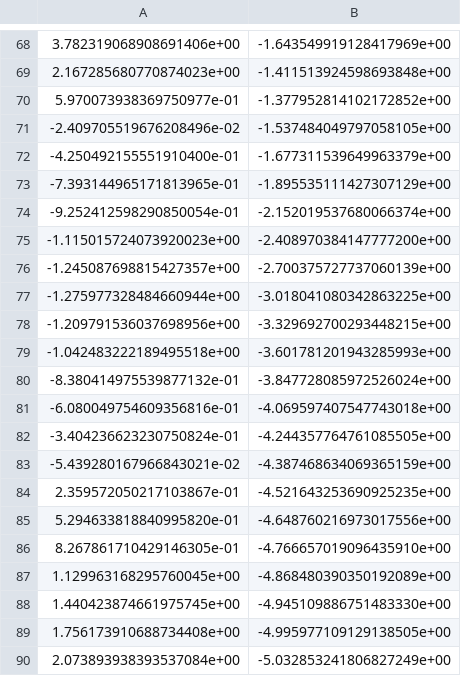
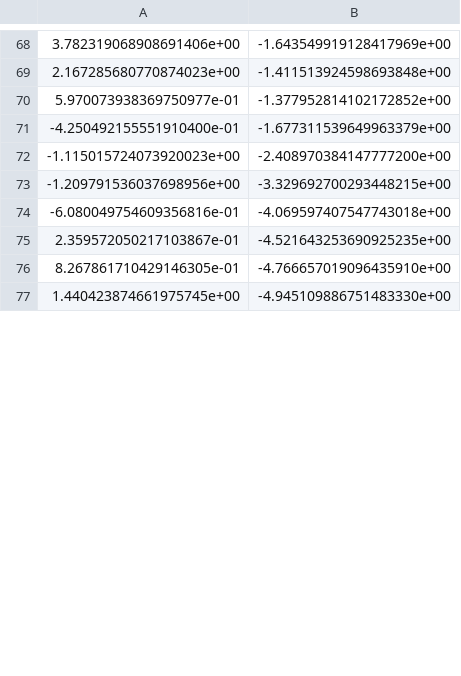
Before and after one commit to Shreyas0812/ICRA_Roboracer, a CSV file: pure_pursuit_lane/config/manual_wp_edited.csv, drawn as a sheet; only a part is shown, gaps mark what is left out; the diff covers the shown part only.

Commit message:
wp

```diff
--- a/pure_pursuit_lane/config/manual_wp_edited.csv
+++ b/pure_pursuit_lane/config/manual_wp_edited.csv
@@ -70,21 +70,8 @@
 5.970073938369750977e-01,-1.377952814102172852e+00
--2.409705519676208496e-02,-1.537484049797058105e+00
 -4.250492155551910400e-01,-1.677311539649963379e+00
--7.393144965171813965e-01,-1.895535111427307129e+00
--9.252412598290850054e-01,-2.152019537680066374e+00
 -1.115015724073920023e+00,-2.408970384147777200e+00
--1.245087698815427357e+00,-2.700375727737060139e+00
--1.275977328484660944e+00,-3.018041080342863225e+00
 -1.209791536037698956e+00,-3.329692700293448215e+00
--1.042483222189495518e+00,-3.601781201943285993e+00
--8.380414975539877132e-01,-3.847728085972526024e+00
 -6.080049754609356816e-01,-4.069597407547743018e+00
--3.404236623230750824e-01,-4.244357764761085505e+00
--5.439280167966843021e-02,-4.387468634069365159e+00
 2.359572050217103867e-01,-4.521643253690925235e+00
-5.294633818840995820e-01,-4.648760216973017556e+00
 8.267861710429146305e-01,-4.766657019096435910e+00
-1.129963168295760045e+00,-4.868480390350192089e+00
 1.440423874661975745e+00,-4.945109886751483330e+00
-1.756173910688734408e+00,-4.995977109129138505e+00
-2.073893938393537084e+00,-5.032853241806827249e+00
```
Also changed, not shown: 4 added rows and 28 removed rows elsewhere in this file.
